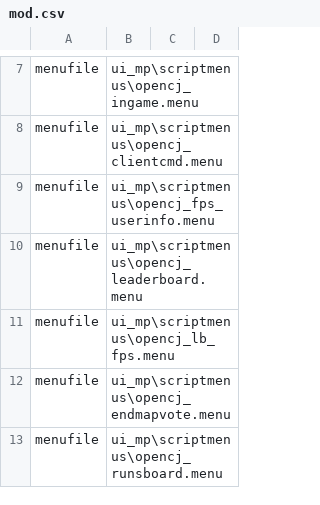
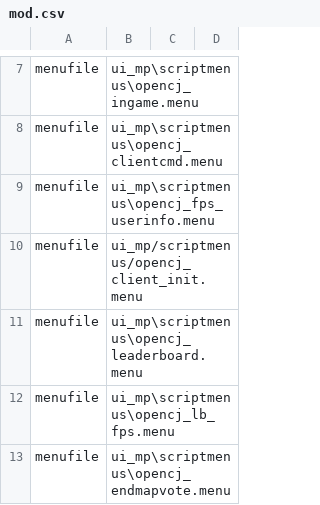
Before and after one commit to OpenCJ-org/client-mod, a CSV file: cod4/mod.csv, drawn as a sheet; only a part is shown, gaps mark what is left out; the shorter side is filled out with more unchanged rows.

Commit message:
Make FPS registration immediate and safe to retry
Combine client startup work in one self-closing menu. Register and restore FPS immediately using a private saved value, and keep repeated requests from recapturing graphics defaults or resetting scoreboard controls.

```diff
--- a/cod4/mod.csv
+++ b/cod4/mod.csv
@@ -9,2 +9,3 @@ menufile,ui_mp\scriptmenus\opencj_clientcmd.menu
 menufile,ui_mp\scriptmenus\opencj_fps_userinfo.menu
+menufile,ui_mp/scriptmenus/opencj_client_init.menu
 menufile,ui_mp\scriptmenus\opencj_leaderboard.menu
```
Also changed, not shown: 5 other files.
